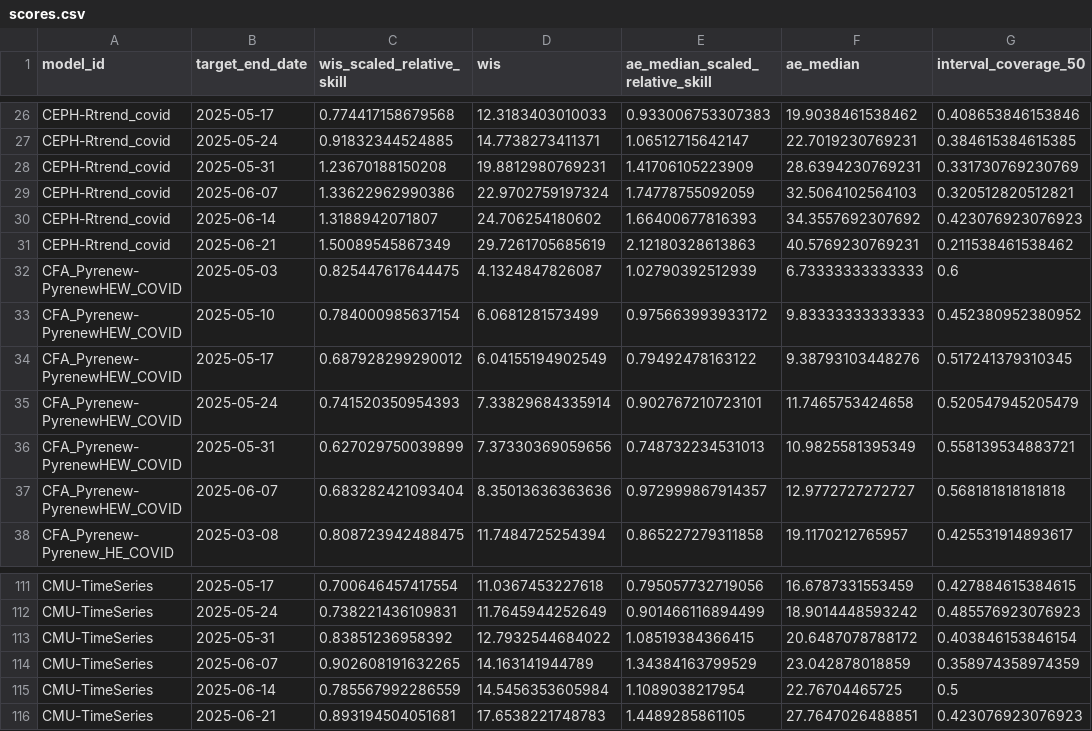
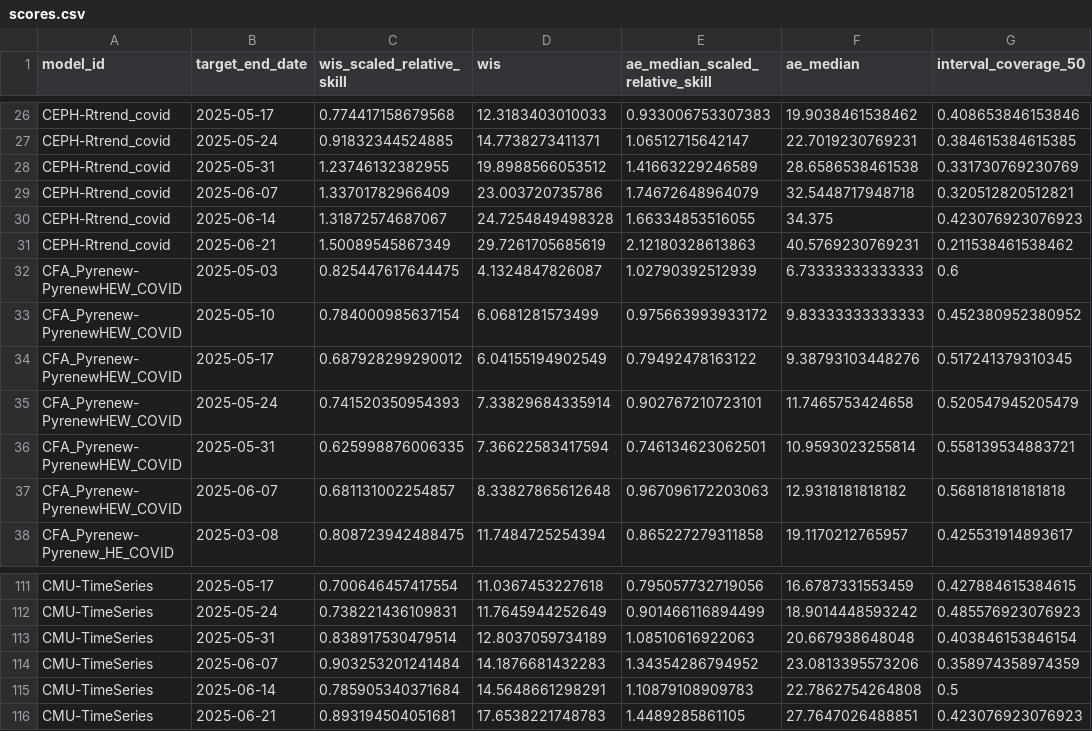
Before and after one commit to reichlab/covidhub-dashboard, a CSV file: scores/wk inc covid hosp/Full season/target_end_date/scores.csv, drawn as a sheet; only a part is shown, gaps mark what is left out; the diff covers the shown part only; the diff names each change by its address in the sheet, - before the commit and + after, or states it on an @@ line.

Commit message:
update score data

```diff
--- a/scores/wk inc covid hosp/Full season/target_end_date/scores.csv
+++ b/scores/wk inc covid hosp/Full season/target_end_date/scores.csv
-C28 (wis_scaled_relative_skill): 1.23670188150208
+C28 (wis_scaled_relative_skill): 1.23746132382955
-D28 (wis): 19.8812980769231
+D28 (wis): 19.8988566053512
-E28 (ae_median_scaled_relative_skill): 1.41706105223909
+E28 (ae_median_scaled_relative_skill): 1.41663229246589
-F28 (ae_median): 28.6394230769231
+F28 (ae_median): 28.6586538461538
-C29 (wis_scaled_relative_skill): 1.33622962990386
+C29 (wis_scaled_relative_skill): 1.33701782966409
-D29 (wis): 22.9702759197324
+D29 (wis): 23.003720735786
-E29 (ae_median_scaled_relative_skill): 1.74778755092059
+E29 (ae_median_scaled_relative_skill): 1.74672648964079
-F29 (ae_median): 32.5064102564103
+F29 (ae_median): 32.5448717948718
-C30 (wis_scaled_relative_skill): 1.3188942071807
+C30 (wis_scaled_relative_skill): 1.31872574687067
-D30 (wis): 24.706254180602
+D30 (wis): 24.7254849498328
-E30 (ae_median_scaled_relative_skill): 1.66400677816393
+E30 (ae_median_scaled_relative_skill): 1.66334853516055
-F30 (ae_median): 34.3557692307692
+F30 (ae_median): 34.375
-C36 (wis_scaled_relative_skill): 0.627029750039899
+C36 (wis_scaled_relative_skill): 0.625998876006335
-D36 (wis): 7.37330369059656
+D36 (wis): 7.36622583417594
-E36 (ae_median_scaled_relative_skill): 0.748732234531013
+E36 (ae_median_scaled_relative_skill): 0.746134623062501
-F36 (ae_median): 10.9825581395349
+F36 (ae_median): 10.9593023255814
-C37 (wis_scaled_relative_skill): 0.683282421093404
+C37 (wis_scaled_relative_skill): 0.681131002254857
-D37 (wis): 8.35013636363636
+D37 (wis): 8.33827865612648
-E37 (ae_median_scaled_relative_skill): 0.972999867914357
+E37 (ae_median_scaled_relative_skill): 0.967096172203063
-F37 (ae_median): 12.9772727272727
+F37 (ae_median): 12.9318181818182
-C113 (wis_scaled_relative_skill): 0.83851236958392
+C113 (wis_scaled_relative_skill): 0.838917530479514
-D113 (wis): 12.7932544684022
+D113 (wis): 12.8037059734189
-E113 (ae_median_scaled_relative_skill): 1.08519384366415
+E113 (ae_median_scaled_relative_skill): 1.08510616922063
-F113 (ae_median): 20.6487078788172
+F113 (ae_median): 20.667938648048
-C114 (wis_scaled_relative_skill): 0.902608191632265
+C114 (wis_scaled_relative_skill): 0.903253201241484
-D114 (wis): 14.163141944789
+D114 (wis): 14.1876681432283
-E114 (ae_median_scaled_relative_skill): 1.34384163799529
+E114 (ae_median_scaled_relative_skill): 1.34354286794952
-F114 (ae_median): 23.042878018859
+F114 (ae_median): 23.0813395573206
-C115 (wis_scaled_relative_skill): 0.785567992286559
+C115 (wis_scaled_relative_skill): 0.785905340371684
-D115 (wis): 14.5456353605984
+D115 (wis): 14.5648661298291
-E115 (ae_median_scaled_relative_skill): 1.1089038217954
+E115 (ae_median_scaled_relative_skill): 1.10879108909783
-F115 (ae_median): 22.76704465725
+F115 (ae_median): 22.7862754264808
```
Also changed, not shown: 155 edited cells elsewhere in this file, scores/wk inc covid hosp/Full season/location/scores.csv, scores/wk inc covid hosp/Full season/reference_date/scores.csv, 7 other files.
